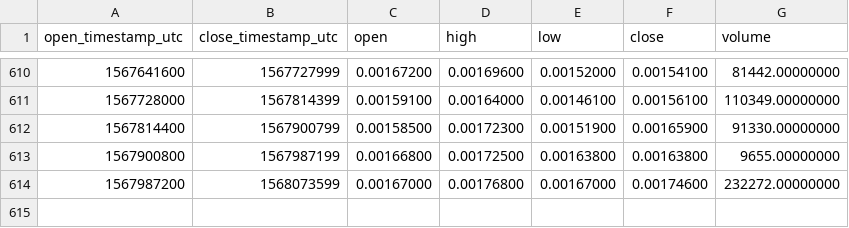
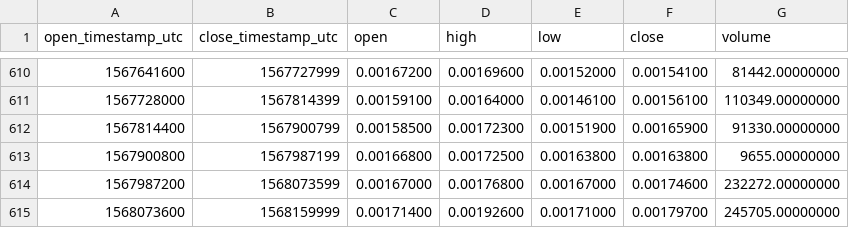
Before and after one commit to cryptobigbro/binance-APPCBNB, a CSV file: binance-APPCBNB-1d.csv, drawn as a sheet; only a part is shown, gaps mark what is left out; the diff names each change by its address in the sheet, - before the commit and + after, or states it on an @@ line.

Commit message:
Update OHLCV data.

```diff
--- a/binance-APPCBNB-1d.csv
+++ b/binance-APPCBNB-1d.csv
+row 615: 1568073600 | 1568159999 | 0.00171400 | 0.00192600 | 0.00171000 | 0.00179700 | 245705.00000000
```
Also changed, not shown: 1 other file.
